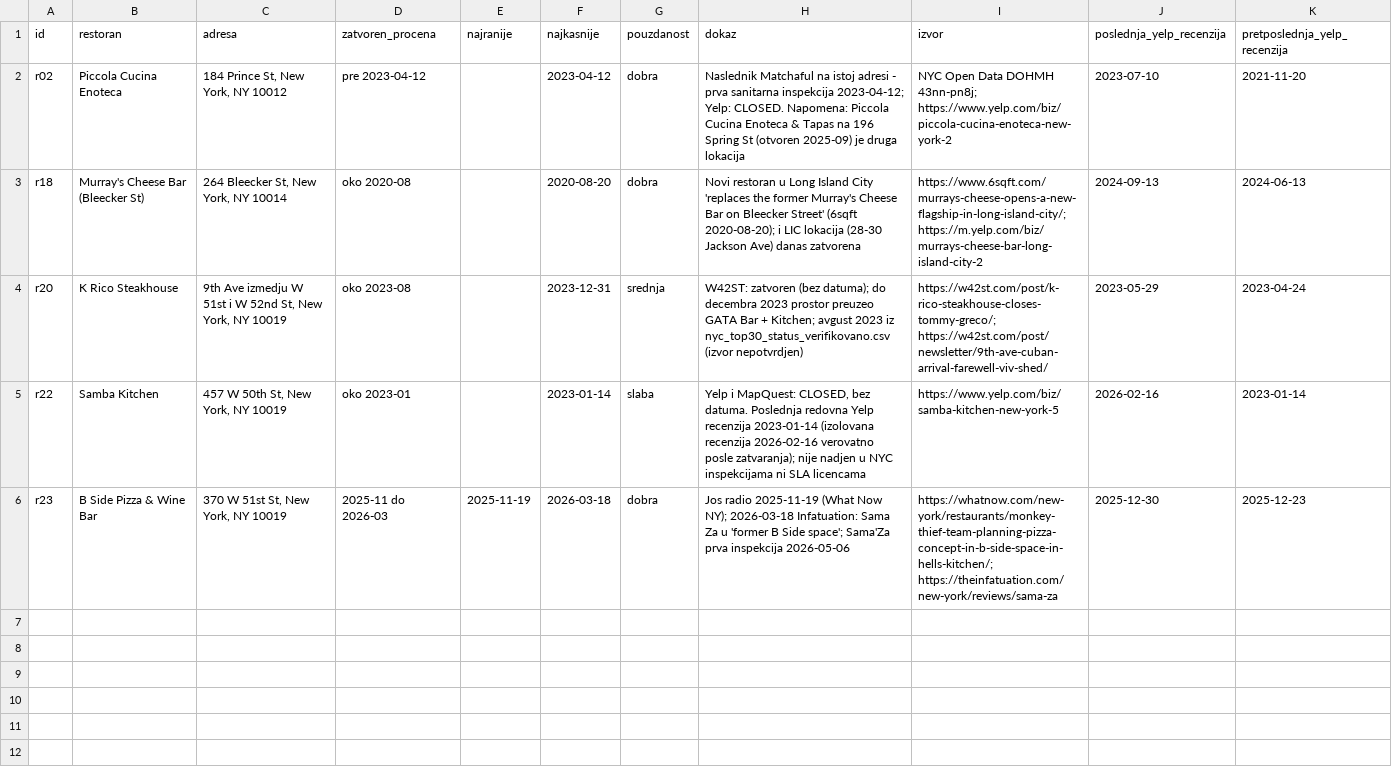
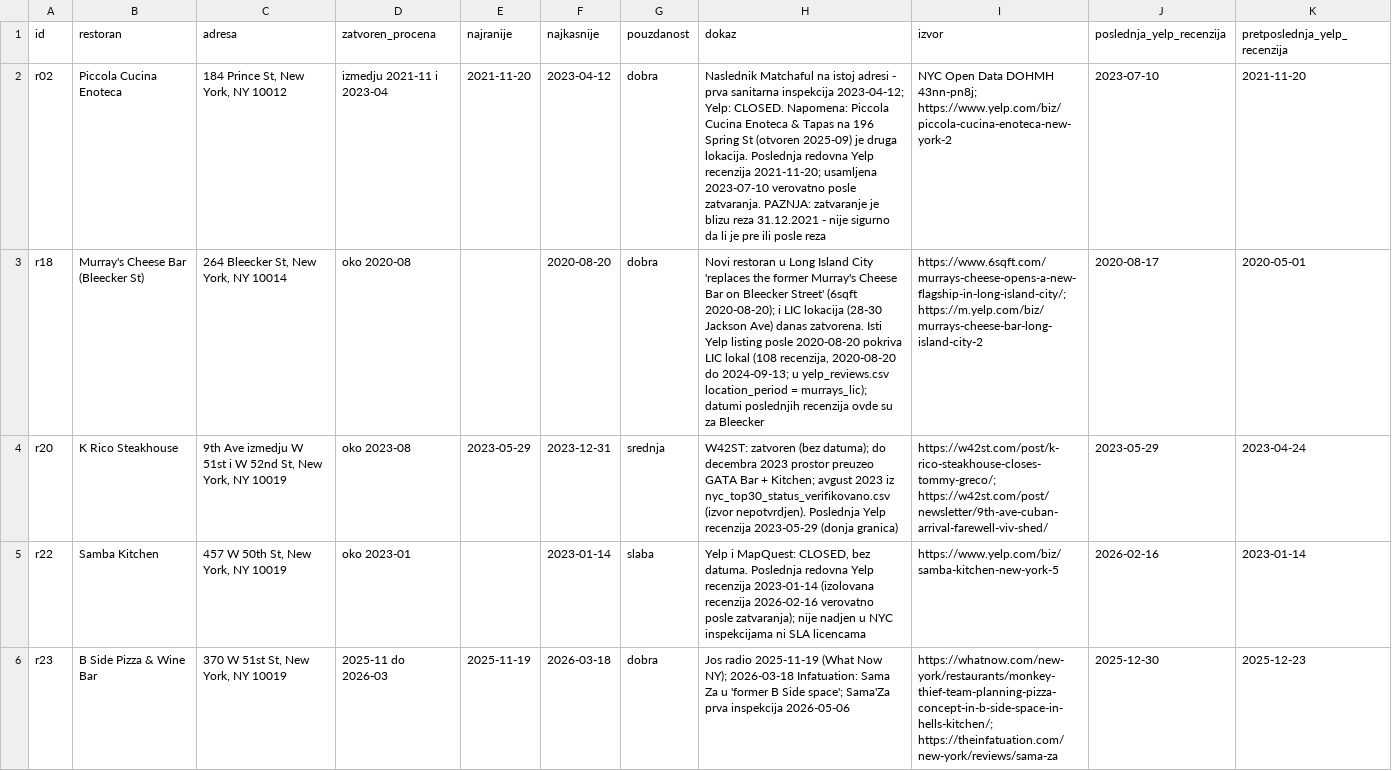
Before and after one commit to Du1eks/yelp-restaurants-ranking, a CSV file: data/closed_restaurants.csv, drawn as a sheet; the diff names each change by its address in the sheet, - before the commit and + after, or states it on an @@ line.

```diff
--- a/data/closed_restaurants.csv
+++ b/data/closed_restaurants.csv
-D2 (zatvoren_procena): pre 2023-04-12
+D2 (zatvoren_procena): izmedju 2021-11 i 2023-04
-E2 (najranije): (empty)
+E2 (najranije): 2021-11-20
-H2 (dokaz): …je druga lokacija
+H2 (dokaz): …je druga lokacija. Poslednja redovna Yelp recenzija 2021-11-20; usamljena 2023-07-10 verovatno posle zatvaranja. PAZNJA: zatvaranje je blizu reza 31.12.2021 - nije sigurno da li je pre ili posle reza
-H3 (dokaz): …Ave) danas zatvorena
+H3 (dokaz): …Ave) danas zatvorena. Isti Yelp listing posle 2020-08-20 pokriva LIC lokal (108 recenzija, 2020-08-20 do 2024-09-13; u yelp_reviews.csv location_period = murrays_lic); datumi poslednjih recenzija ovde su za Bleecker
-J3 (poslednja_yelp_recenzija): 2024-09-13
+J3 (poslednja_yelp_recenzija): 2020-08-17
-K3 (pretposlednja_yelp_recenzija): 2024-06-13
+K3 (pretposlednja_yelp_recenzija): 2020-05-01
-E4 (najranije): (empty)
+E4 (najranije): 2023-05-29
-H4 (dokaz): …nyc_top30_status_verifikovano.csv (izvor nepotvrdjen)
+H4 (dokaz): …nyc_top30_status_verifikovano.csv (izvor nepotvrdjen). Poslednja Yelp recenzija 2023-05-29 (donja granica)
```
Also changed, not shown: 1 other file.
